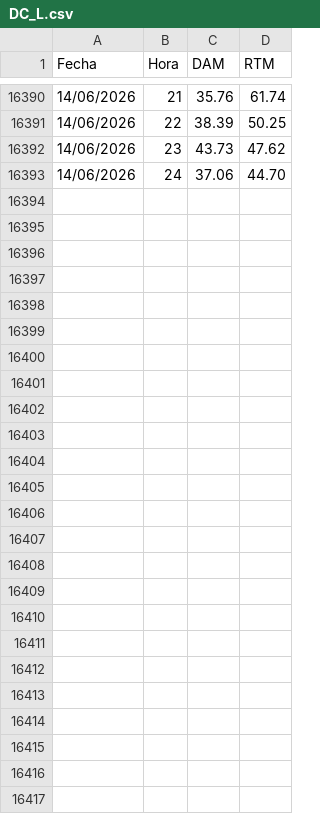
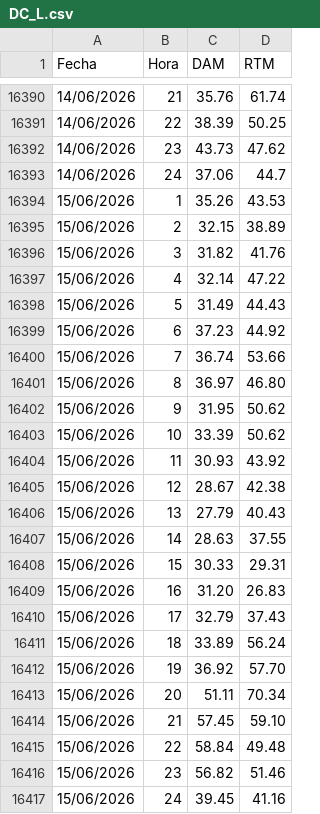
Before and after one commit to AlanSMX/Precios-ERCOT, a CSV file: DC_L.csv, drawn as a sheet; only a part is shown, gaps mark what is left out; the diff covers the shown part only.

```diff
--- a/DC_L.csv
+++ b/DC_L.csv
@@ -16392,2 +16392,26 @@ Fecha,Hora,DAM,RTM
 14/06/2026,23,43.73,47.62
-14/06/2026,24,37.06,44.70
+14/06/2026,24,37.06,44.7
+15/06/2026,1,35.26,43.53
+15/06/2026,2,32.15,38.89
+15/06/2026,3,31.82,41.76
+15/06/2026,4,32.14,47.22
+15/06/2026,5,31.49,44.43
+15/06/2026,6,37.23,44.92
+15/06/2026,7,36.74,53.66
+15/06/2026,8,36.97,46.80
+15/06/2026,9,31.95,50.62
+15/06/2026,10,33.39,50.62
+15/06/2026,11,30.93,43.92
+15/06/2026,12,28.67,42.38
+15/06/2026,13,27.79,40.43
+15/06/2026,14,28.63,37.55
+15/06/2026,15,30.33,29.31
+15/06/2026,16,31.20,26.83
+15/06/2026,17,32.79,37.43
+15/06/2026,18,33.89,56.24
+15/06/2026,19,36.92,57.70
+15/06/2026,20,51.11,70.34
+15/06/2026,21,57.45,59.10
+15/06/2026,22,58.84,49.48
+15/06/2026,23,56.82,51.46
+15/06/2026,24,39.45,41.16
```
Also changed, not shown: 7 edited cells elsewhere in this file, DC_R.csv.
